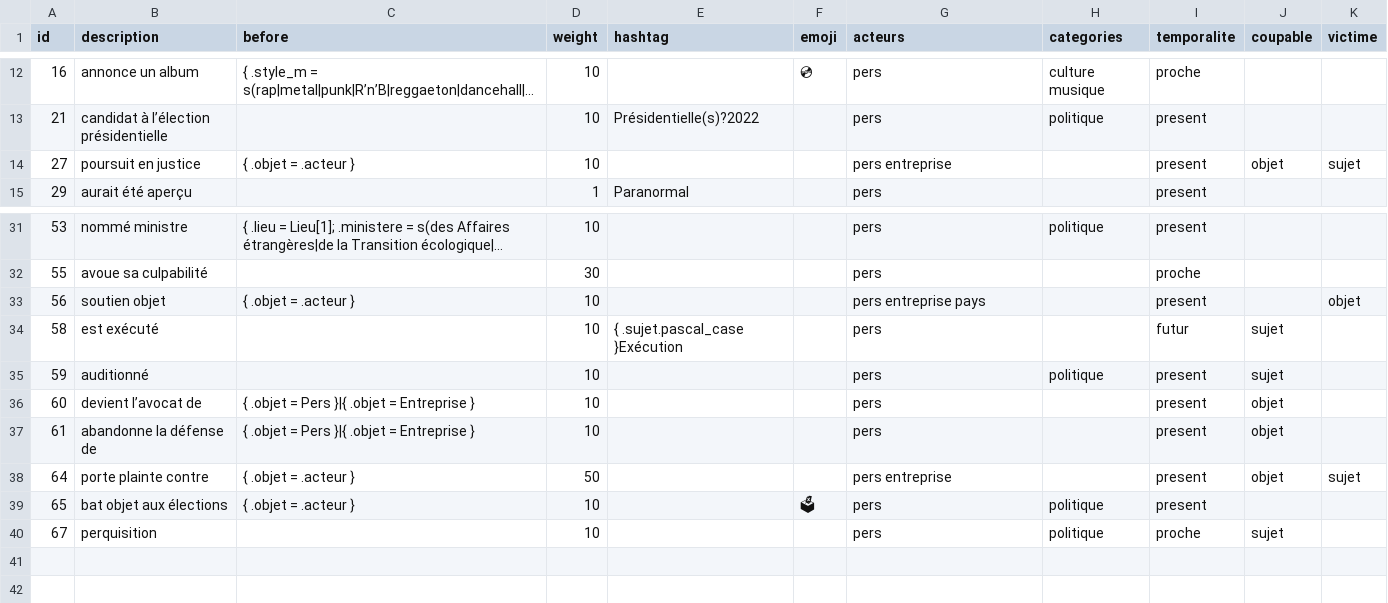
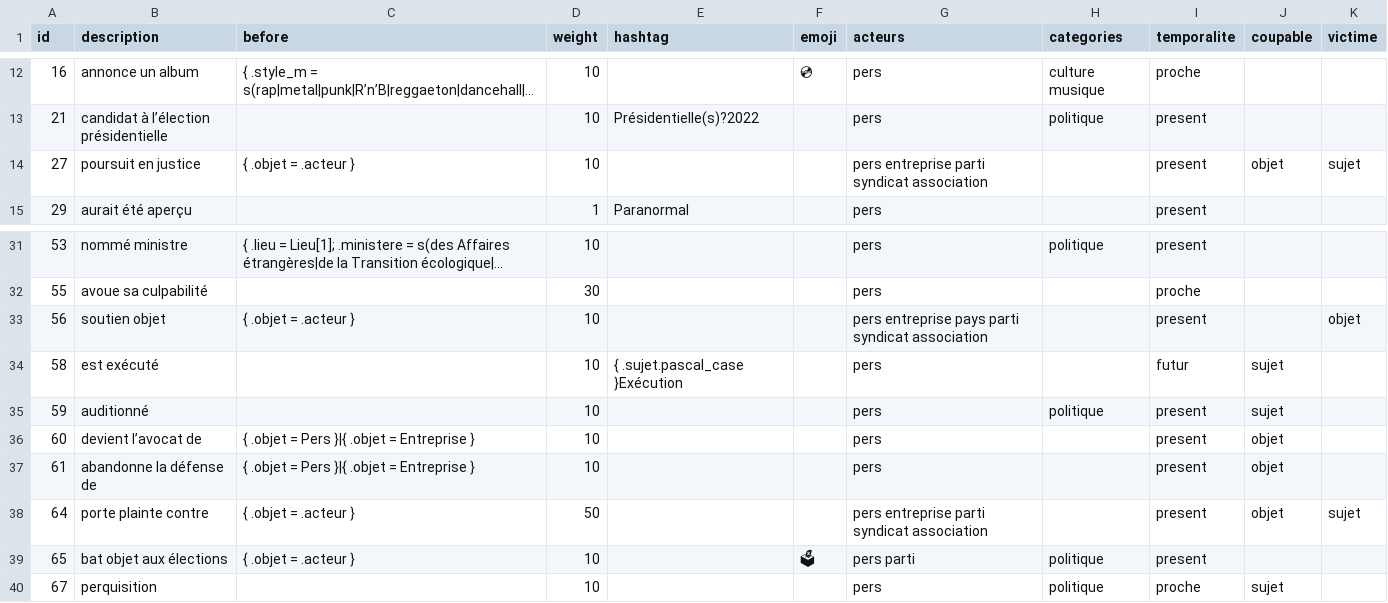
Before and after one commit to AlexieVQ/FlashNewsBot, a CSV file: regles/info.csv, drawn as a sheet; only a part is shown, gaps mark what is left out; long unchanged cells end in …; the diff names each change by its address in the sheet, - before the commit and + after, or states it on an @@ line.

Commit message:
Ajout types acteurs parti syndicat association

```diff
--- a/regles/info.csv
+++ b/regles/info.csv
-G14 (acteurs): pers entreprise
+G14 (acteurs): pers entreprise parti syndicat association
-G33 (acteurs): pers entreprise pays
+G33 (acteurs): pers entreprise pays parti syndicat association
-G38 (acteurs): pers entreprise
+G38 (acteurs): pers entreprise parti syndicat association
-G39 (acteurs): pers
+G39 (acteurs): pers parti
```
Also changed, not shown: 1 other file.
